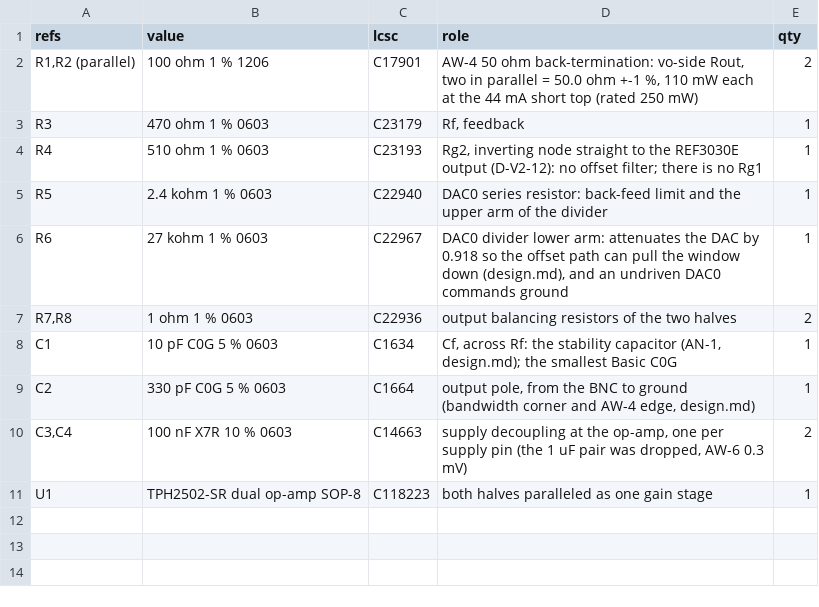
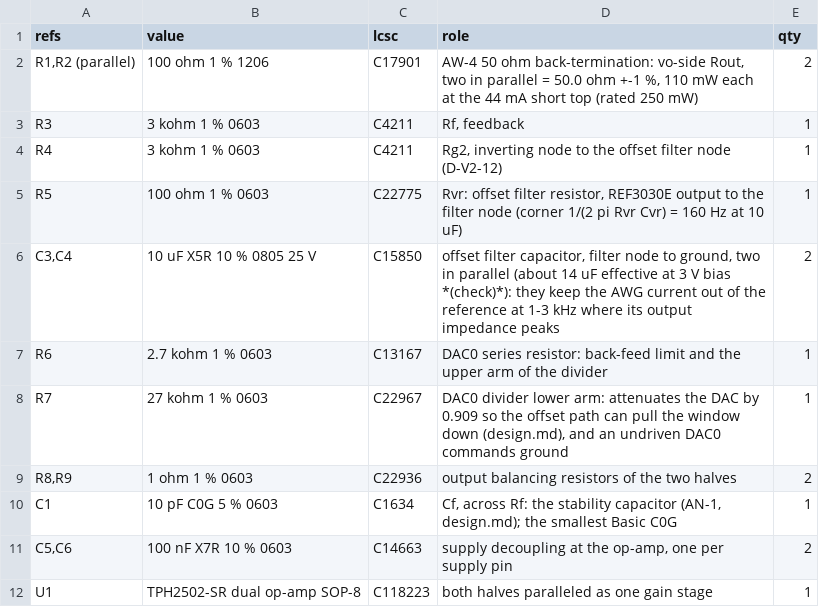
Before and after one commit to jerryrt/due_oscilloscope, a CSV file: hardware/afe-proto/v2/sim/awg/parts.csv, drawn as a sheet.

```diff
--- a/hardware/afe-proto/v2/sim/awg/parts.csv
+++ b/hardware/afe-proto/v2/sim/awg/parts.csv
@@ -2,10 +2,11 @@ refs,value,lcsc,role,qty
 "R1,R2 (parallel)","100 ohm 1 % 1206","C17901","AW-4 50 ohm back-termination: vo-side Rout, two in parallel = 50.0 ohm +-1 %, 110 mW each at the 44 mA short top (rated 250 mW)","2"
-"R3","470 ohm 1 % 0603","C23179","Rf, feedback","1"
-"R4","510 ohm 1 % 0603","C23193","Rg2, inverting node straight to the REF3030E output (D-V2-12): no offset filter; there is no Rg1","1"
-"R5","2.4 kohm 1 % 0603","C22940","DAC0 series resistor: back-feed limit and the upper arm of the divider","1"
-"R6","27 kohm 1 % 0603","C22967","DAC0 divider lower arm: attenuates the DAC by 0.918 so the offset path can pull the window down (design.md), and an undriven DAC0 commands ground","1"
-"R7,R8","1 ohm 1 % 0603","C22936","output balancing resistors of the two halves","2"
+"R3","3 kohm 1 % 0603","C4211","Rf, feedback","1"
+"R4","3 kohm 1 % 0603","C4211","Rg2, inverting node to the offset filter node (D-V2-12)","1"
+"R5","100 ohm 1 % 0603","C22775","Rvr: offset filter resistor, REF3030E output to the filter node (corner 1/(2 pi Rvr Cvr) = 160 Hz at 10 uF)","1"
+"C3,C4","10 uF X5R 10 % 0805 25 V","C15850","offset filter capacitor, filter node to ground, two in parallel (about 14 uF effective at 3 V bias *(check)*): they keep the AWG current out of the reference at 1-3 kHz where its output impedance peaks","2"
+"R6","2.7 kohm 1 % 0603","C13167","DAC0 series resistor: back-feed limit and the upper arm of the divider","1"
+"R7","27 kohm 1 % 0603","C22967","DAC0 divider lower arm: attenuates the DAC by 0.909 so the offset path can pull the window down (design.md), and an undriven DAC0 commands ground","1"
+"R8,R9","1 ohm 1 % 0603","C22936","output balancing resistors of the two halves","2"
 "C1","10 pF C0G 5 % 0603","C1634","Cf, across Rf: the stability capacitor (AN-1, design.md); the smallest Basic C0G","1"
-"C2","330 pF C0G 5 % 0603","C1664","output pole, from the BNC to ground (bandwidth corner and AW-4 edge, design.md)","1"
-"C3,C4","100 nF X7R 10 % 0603","C14663","supply decoupling at the op-amp, one per supply pin (the 1 uF pair was dropped, AW-6 0.3 mV)","2"
+"C5,C6","100 nF X7R 10 % 0603","C14663","supply decoupling at the op-amp, one per supply pin","2"
 "U1","TPH2502-SR dual op-amp SOP-8","C118223","both halves paralleled as one gain stage","1"
```
Also changed, not shown: 7 other files.
